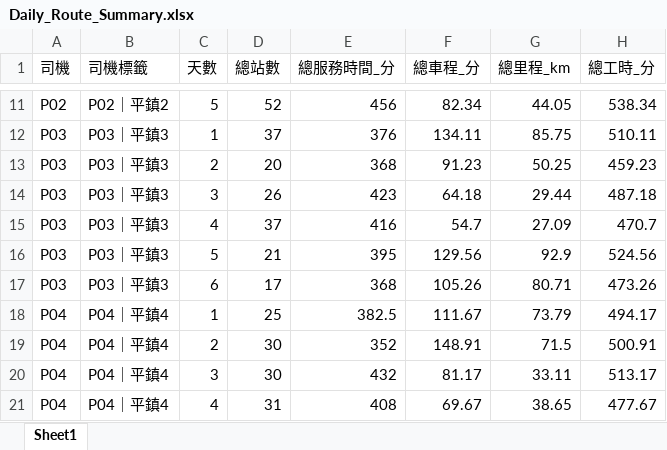
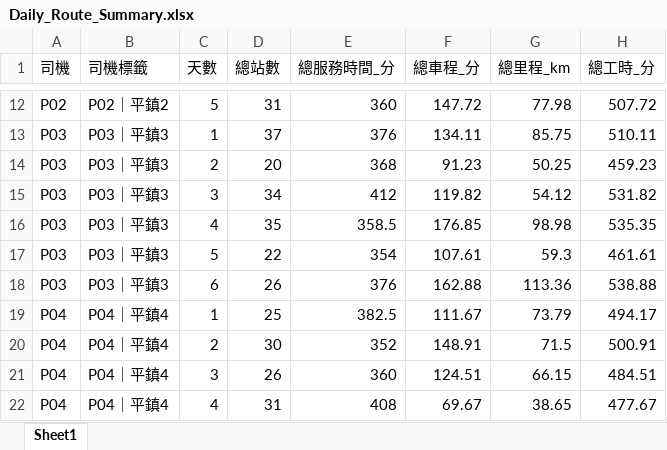
Before and after one commit to 11246018-beep/wc-route-planning, an Excel workbook: output/Daily_Route_Summary.xlsx, sheet Sheet1, drawn as a sheet; only a part is shown, gaps mark what is left out; values as stored, in another font and other column widths than the file's, no borders; addresses are those after the commit; the diff covers the shown part only; the diff names each change by its address in the sheet, - before the commit and + after, or states it on an @@ line.

```diff
--- a/output/Daily_Route_Summary.xlsx (sheet Sheet1)
+++ b/output/Daily_Route_Summary.xlsx (sheet Sheet1)
-D12 (總站數): 52
+D12 (總站數): 31
-E12 (總服務時間_分): 456
+E12 (總服務時間_分): 360
-F12 (總車程_分): 82.34
+F12 (總車程_分): 147.72
-G12 (總里程_km): 44.05
+G12 (總里程_km): 77.98
-H12 (總工時_分): 538.34
+H12 (總工時_分): 507.72
-D15 (總站數): 26
+D15 (總站數): 34
-E15 (總服務時間_分): 423
+E15 (總服務時間_分): 412
-F15 (總車程_分): 64.18
+F15 (總車程_分): 119.82
-G15 (總里程_km): 29.44
+G15 (總里程_km): 54.12
-H15 (總工時_分): 487.18
+H15 (總工時_分): 531.82
-D16 (總站數): 37
+D16 (總站數): 35
-E16 (總服務時間_分): 416
+E16 (總服務時間_分): 358.5
-F16 (總車程_分): 54.7
+F16 (總車程_分): 176.85
-G16 (總里程_km): 27.09
+G16 (總里程_km): 98.98
-H16 (總工時_分): 470.7
+H16 (總工時_分): 535.35
-D17 (總站數): 21
+D17 (總站數): 22
-E17 (總服務時間_分): 395
+E17 (總服務時間_分): 354
-F17 (總車程_分): 129.56
+F17 (總車程_分): 107.61
-G17 (總里程_km): 92.9
+G17 (總里程_km): 59.3
-H17 (總工時_分): 524.56
+H17 (總工時_分): 461.61
-D18 (總站數): 17
+D18 (總站數): 26
-E18 (總服務時間_分): 368
+E18 (總服務時間_分): 376
-F18 (總車程_分): 105.26
+F18 (總車程_分): 162.88
-G18 (總里程_km): 80.71
+G18 (總里程_km): 113.36
-H18 (總工時_分): 473.26
+H18 (總工時_分): 538.88
-D21 (總站數): 30
+D21 (總站數): 26
-E21 (總服務時間_分): 432
+E21 (總服務時間_分): 360
-F21 (總車程_分): 81.17
+F21 (總車程_分): 124.51
-G21 (總里程_km): 33.11
+G21 (總里程_km): 66.15
-H21 (總工時_分): 513.17
+H21 (總工時_分): 484.51
```
Also changed, not shown: 3 added rows, 3 removed rows and 184 edited cells elsewhere in this sheet, output/Daily_Route_Summary_compact.xlsx, output/Daily_Route_Summary_cross.xlsx, 4 other files.
